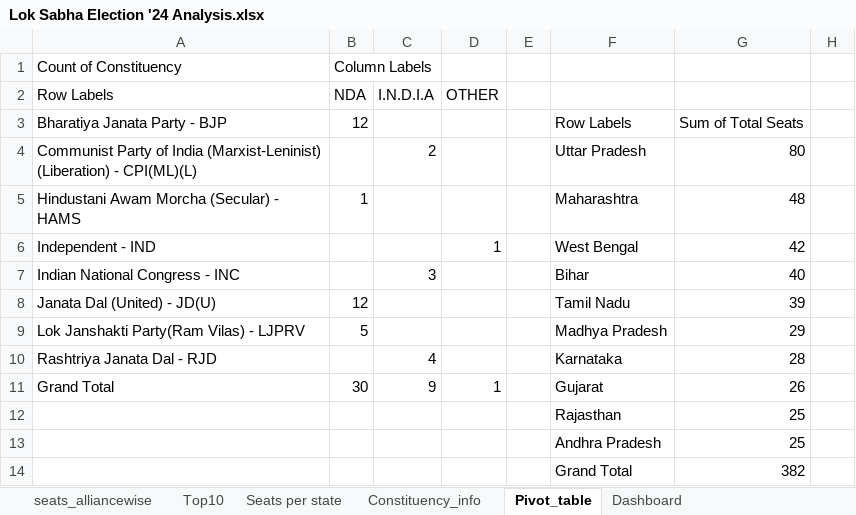
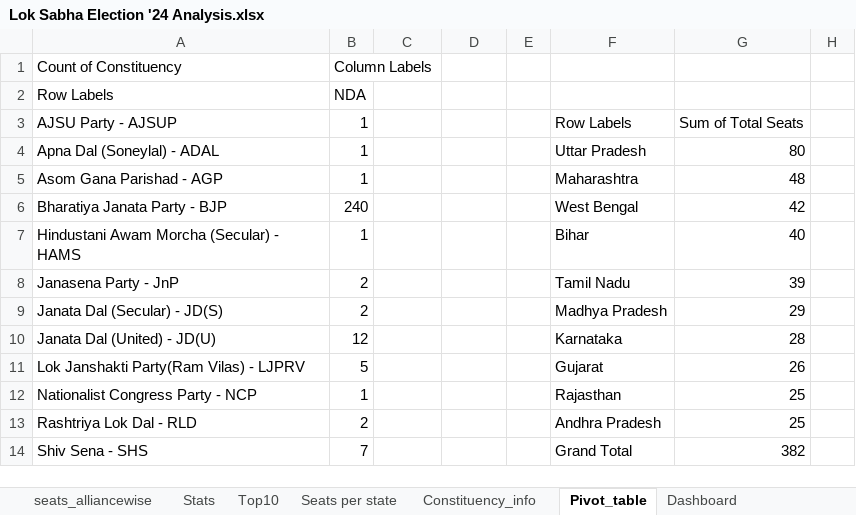
Before and after one commit to Nikhil-1699/SQL-MSExcel_Indian-General-Elections-Analysis, an Excel workbook: Lok Sabha Election '24 Analysis.xlsx, sheet Pivot_table, drawn as a sheet; only a part is shown; values as stored, in another font and other column widths than the file's, no borders; charts and pictures and table styles not drawn; the diff covers the shown part only; the diff names each change by its address in the sheet, - before the commit and + after, or states it on an @@ line.

```diff
--- a/Lok Sabha Election '24 Analysis.xlsx (sheet Pivot_table)
+++ b/Lok Sabha Election '24 Analysis.xlsx (sheet Pivot_table)
+sheet tab: Stats
-C2: I.N.D.I.A
+C2: (empty)
-D2: OTHER
+D2: (empty)
-A3: Bharatiya Janata Party - BJP
+A3: AJSU Party - AJSUP
-B3: 12
+B3: 1
-A4: Communist Party of India (Marxist-Leninist) (Liberation) - CPI(ML)(L)
+A4: Apna Dal (Soneylal) - ADAL
-B4: (empty)
+B4: 1
-C4: 2
+C4: (empty)
-A5: Hindustani Awam Morcha (Secular) - HAMS
+A5: Asom Gana Parishad - AGP
-A6: Independent - IND
+A6: Bharatiya Janata Party - BJP
-B6: (empty)
+B6: 240
-D6: 1
+D6: (empty)
-A7: Indian National Congress - INC
+A7: Hindustani Awam Morcha (Secular) - HAMS
-B7: (empty)
+B7: 1
-C7: 3
+C7: (empty)
-A8: Janata Dal (United) - JD(U)
+A8: Janasena Party - JnP
-B8: 12
+B8: 2
-A9: Lok Janshakti Party(Ram Vilas) - LJPRV
+A9: Janata Dal (Secular) - JD(S)
-B9: 5
+B9: 2
-A10: Rashtriya Janata Dal - RJD
+A10: Janata Dal (United) - JD(U)
-B10: (empty)
+B10: 12
-C10: 4
+C10: (empty)
-A11: Grand Total
+A11: Lok Janshakti Party(Ram Vilas) - LJPRV
-B11: 30
+B11: 5
-C11: 9
+C11: (empty)
-D11: 1
+D11: (empty)
-A12: (empty)
+A12: Nationalist Congress Party - NCP
-B12: (empty)
+B12: 1
-A13: (empty)
+A13: Rashtriya Lok Dal - RLD
-B13: (empty)
+B13: 2
-A14: (empty)
+A14: Shiv Sena - SHS
-B14: (empty)
+B14: 7
```
Also changed, not shown: 27 added rows, 2 removed rows and 11 edited cells elsewhere in this sheet, charts or pictures, 1 other file.
